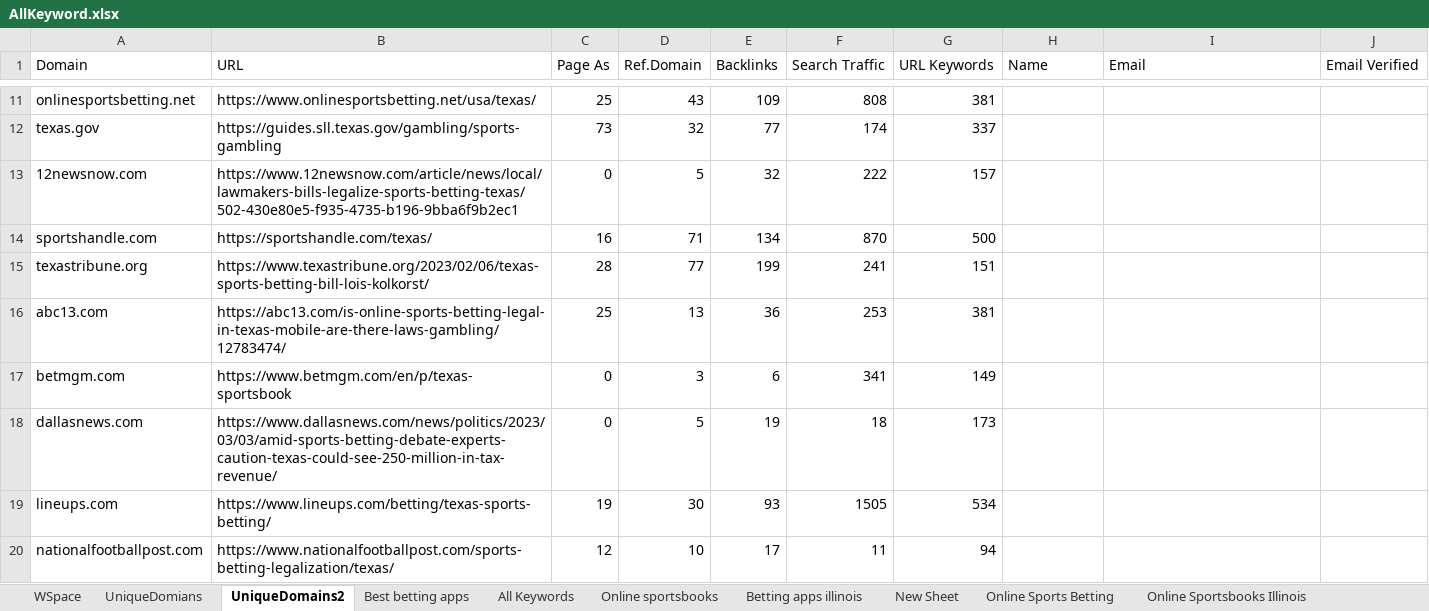
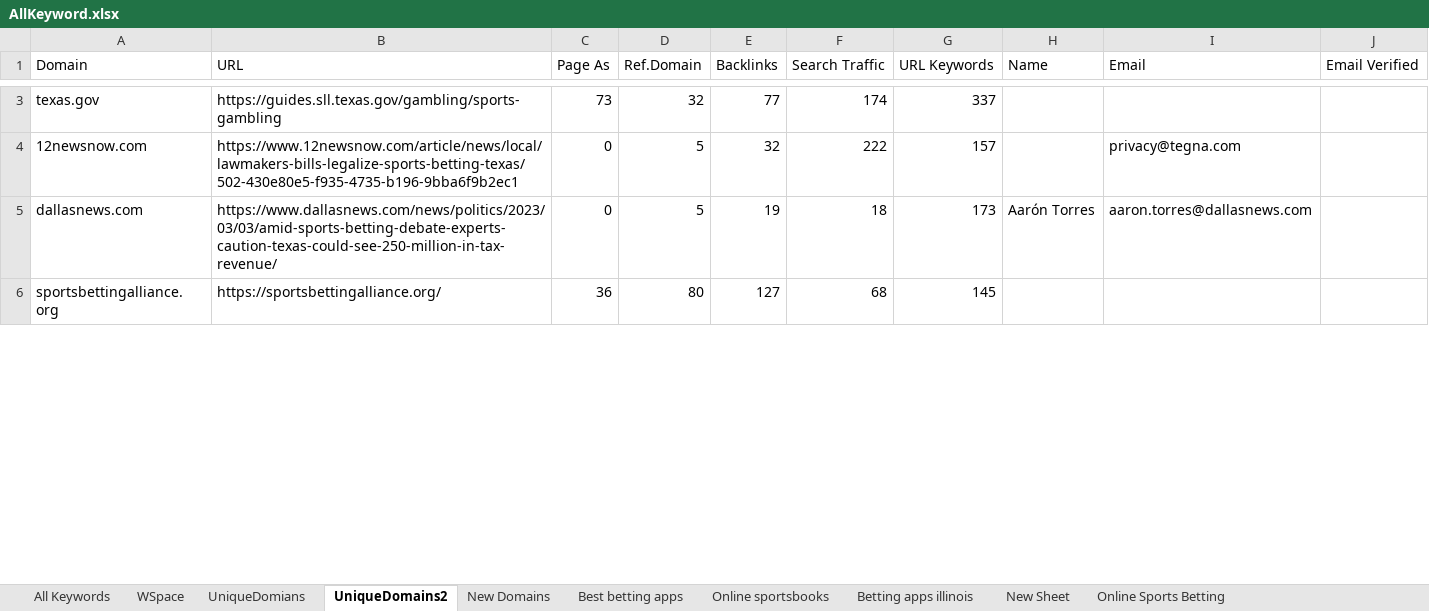
Before and after one commit to godwinjs/SCserver, an Excel workbook: AllKeyword.xlsx, sheet UniqueDomains2, drawn as a sheet; only a part is shown, gaps mark what is left out; the shorter side is filled out with more unchanged rows; values as stored, in another font and other column widths than the file's, no cell formats; charts and pictures not drawn; removed rows and columns are numbered as before the commit, all else as after; the diff covers the shown part only; the diff names each change by its address in the sheet, - before the commit and + after, or states it on an @@ line.

```diff
--- a/AllKeyword.xlsx (sheet UniqueDomains2)
+++ b/AllKeyword.xlsx (sheet UniqueDomains2)
+sheet tab: New Domains
@@ sheet tab order changed: All Keywords | WSpace | UniqueDomians | UniqueDomains2 | New Domains | Best betting apps | Online sportsbooks | Betting apps illinois | New Sheet | Online Sports Betting @@
-row 11: onlinesportsbetting.net | https://www.onlinesportsbetting.net/usa/texas/ | 25 | 43 | 109 | 808 | 381
-I4 (Email): (empty)
+I4 (Email): privacy@tegna.com
-row 14: sportshandle.com | https://sportshandle.com/texas/ | 16 | 71 | 134 | 870 | 500
-row 15: texastribune.org | https://www.texastribune.org/2023/02/06/texas-sports-betting-bill-lois-kolkorst/ | 28 | 77 | 199 | 241 | 151
-row 16: abc13.com | https://abc13.com/is-online-sports-betting-legal-in-texas-mobile-are-there-laws-gambling/12783474/ | 25 | 13 | 36 | 253 | 381
-row 17: betmgm.com | https://www.betmgm.com/en/p/texas-sportsbook | 0 | 3 | 6 | 341 | 149
-H5 (Name): (empty)
+H5 (Name): Aarón Torres
-I5 (Email): (empty)
+I5 (Email): aaron.torres@dallasnews.com
-row 19: lineups.com | https://www.lineups.com/betting/texas-sports-betting/ | 19 | 30 | 93 | 1505 | 534
-row 20: nationalfootballpost.com | https://www.nationalfootballpost.com/sports-betting-legalization/texas/ | 12 | 10 | 17 | 11 | 94
```
Also changed, not shown: 124 removed rows and 196 edited cells elsewhere in this sheet, sheet WSpace, other sheet tabs, cell formats, charts or pictures, 2 other files.
